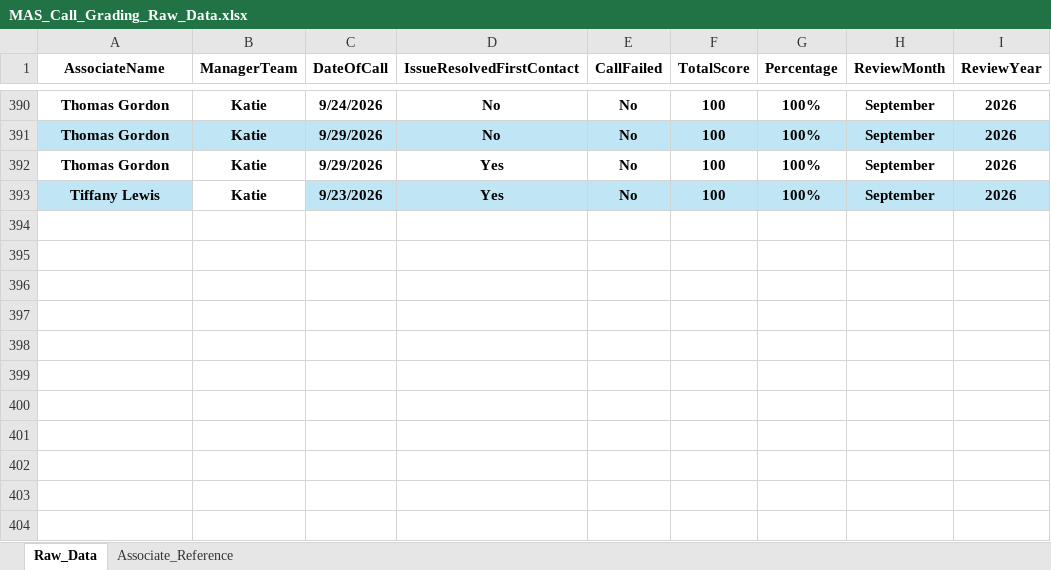
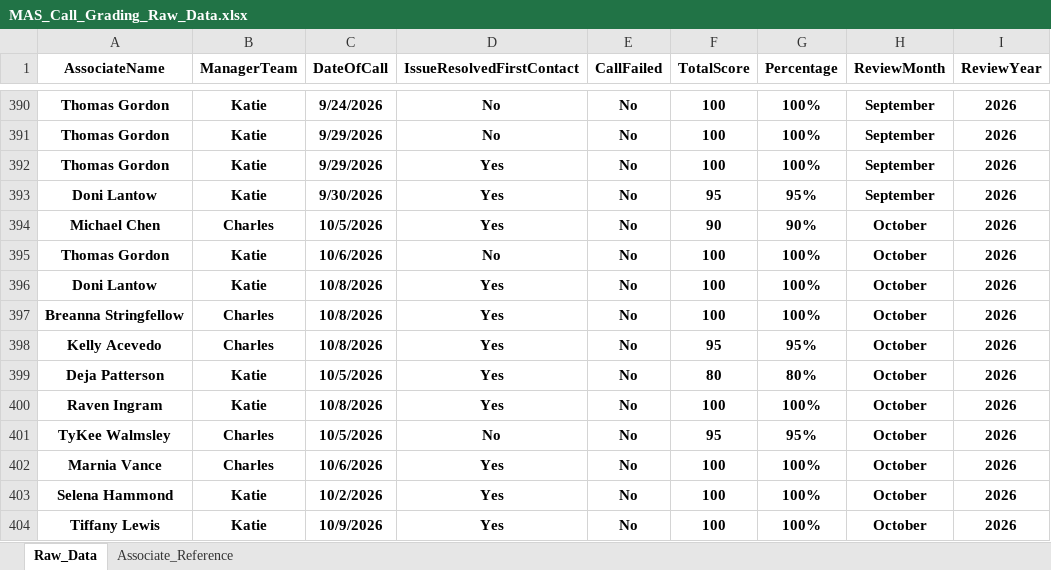
Before and after one commit to anfruu/mas-dashboard, an Excel workbook: MAS_Call_Grading_Raw_Data.xlsx, sheet Raw_Data, drawn as a sheet; only a part is shown, gaps mark what is left out; values as stored, in another font and other column widths than the file's, no borders; table styles not drawn; addresses are those after the commit; the diff covers the shown part only; the diff names each change by its address in the sheet, - before the commit and + after, or states it on an @@ line.

```diff
--- a/MAS_Call_Grading_Raw_Data.xlsx (sheet Raw_Data)
+++ b/MAS_Call_Grading_Raw_Data.xlsx (sheet Raw_Data)
-A391:I391 fill: #C0E6F5
+A391:I391 fill: none
@@ row 388 moved to row 393: Doni Lantow @@
+row 394: Michael Chen | Charles | 10/5/2026 | Yes | No | 90 | 90% | October | 2026
+row 395: Thomas Gordon | Katie | 10/6/2026 | No | No | 100 | 100% | October | 2026
+row 396: Doni Lantow | Katie | 10/8/2026 | Yes | No | 100 | 100% | October | 2026
+row 397: Breanna Stringfellow | Charles | 10/8/2026 | Yes | No | 100 | 100% | October | 2026
+row 398: Kelly Acevedo | Charles | 10/8/2026 | Yes | No | 95 | 95% | October | 2026
+row 399: Deja Patterson | Katie | 10/5/2026 | Yes | No | 80 | 80% | October | 2026
+row 400: Raven Ingram | Katie | 10/8/2026 | Yes | No | 100 | 100% | October | 2026
+row 401: TyKee Walmsley | Charles | 10/5/2026 | No | No | 95 | 95% | October | 2026
+row 402: Marnia Vance | Charles | 10/6/2026 | Yes | No | 100 | 100% | October | 2026
+row 403: Selena Hammond | Katie | 10/2/2026 | Yes | No | 100 | 100% | October | 2026
-A404 fill: #C0E6F5
+A404 fill: none
-C404 (DateOfCall): 9/23/2026
+C404 (DateOfCall): 10/9/2026
-C404:I404 fill: #C0E6F5
+C404:I404 fill: none
-H404 (ReviewMonth): September
+H404 (ReviewMonth): October
```
Also changed, not shown: 1 added row and 173 moved rows elsewhere in this sheet, sheet Associate_Reference, hidden cells, NEW_HIRE_MAS_Scores.xlsx, 1 other file.
